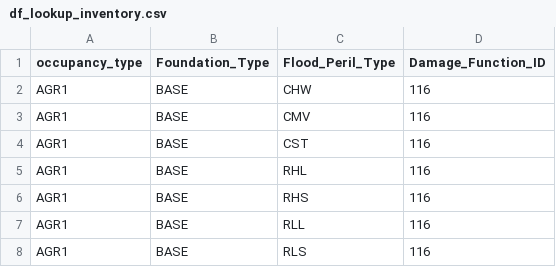
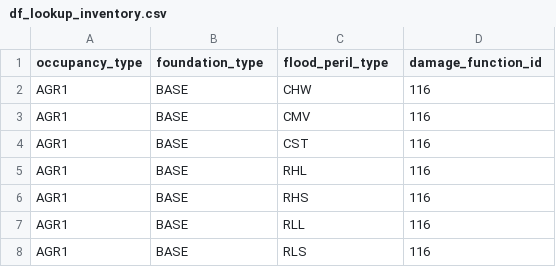
Before and after one commit to fema-ffrd/inland-consequences, a CSV file: src/inland_consequences/data/df_lookup_inventory.csv, drawn as a sheet; only a part is shown.

```diff
--- a/src/inland_consequences/data/df_lookup_inventory.csv
+++ b/src/inland_consequences/data/df_lookup_inventory.csv
@@ -1,2 +1,2 @@
-occupancy_type,Foundation_Type,Flood_Peril_Type,Damage_Function_ID
+occupancy_type,foundation_type,flood_peril_type,damage_function_id
 AGR1,BASE,CHW,116
```
Also changed, not shown: src/inland_consequences/data/df_lookup_contents.csv, src/inland_consequences/data/df_lookup_structures.csv, 3 other files.
